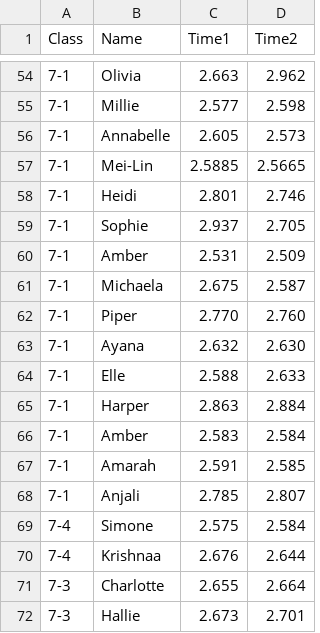
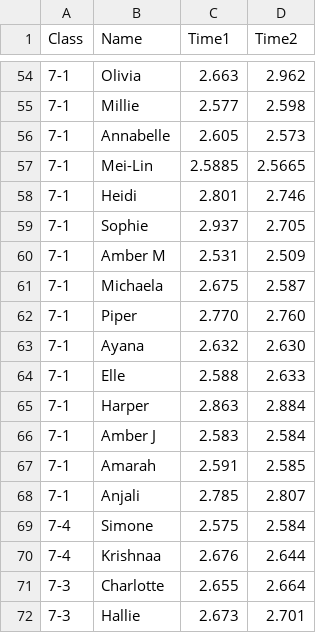
Before and after one commit to gschwiersch/pinewood_derby, a CSV file: times.csv, drawn as a sheet; only a part is shown, gaps mark what is left out.

Commit message:
Update times.csv

```diff
--- a/times.csv
+++ b/times.csv
@@ -59,3 +59,3 @@ Class,Name,Time1,Time2
 7-1,Sophie,2.937,2.705
-7-1,Amber,2.531,2.509
+7-1,Amber M,2.531,2.509
 7-1,Michaela,2.675,2.587
@@ -65,3 +65,3 @@ Class,Name,Time1,Time2
 7-1,Harper,2.863,2.884
-7-1,Amber,2.583,2.584
+7-1,Amber J,2.583,2.584
 7-1,Amarah,2.591,2.585
```
